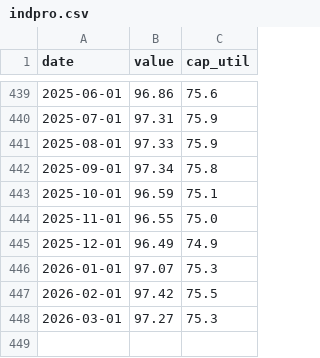
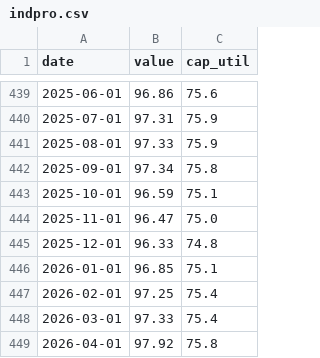
Before and after one commit to bdecon/bdecon.github.io, a CSV file: files/indpro.csv, drawn as a sheet; only a part is shown, gaps mark what is left out.

```diff
--- a/files/indpro.csv
+++ b/files/indpro.csv
@@ -443,6 +443,7 @@ date,value,cap_util
 2025-10-01,96.59,75.1
-2025-11-01,96.55,75.0
-2025-12-01,96.49,74.9
-2026-01-01,97.07,75.3
-2026-02-01,97.42,75.5
-2026-03-01,97.27,75.3
+2025-11-01,96.47,75.0
+2025-12-01,96.33,74.8
+2026-01-01,96.85,75.1
+2026-02-01,97.25,75.4
+2026-03-01,97.33,75.4
+2026-04-01,97.92,75.8
```
Also changed, not shown: files/ffrate.csv, files/ffrate_weekly.csv, 6 other files.
